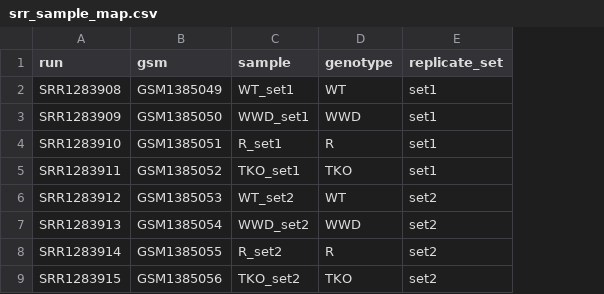
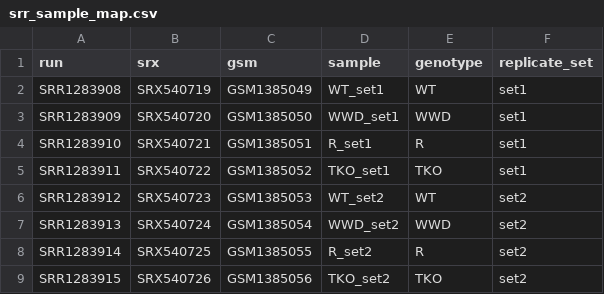
Before and after one commit to hryankim-architect/omniomics, a CSV file: nextflow/srr_sample_map.csv, drawn as a sheet; the diff names each change by its address in the sheet, - before the commit and + after, or states it on an @@ line.

Commit message:
Aim1 W2: naming-agnostic sample resolver (SRR/SRX/GSM/readable) + loud-fail guard

```diff
--- a/nextflow/srr_sample_map.csv
+++ b/nextflow/srr_sample_map.csv
+column B (srx), rows 2-9: SRX540719 | SRX540720 | SRX540721 | SRX540722 | SRX540723 | SRX540724 | SRX540725 | SRX540726
```
Also changed, not shown: 1 other file.
